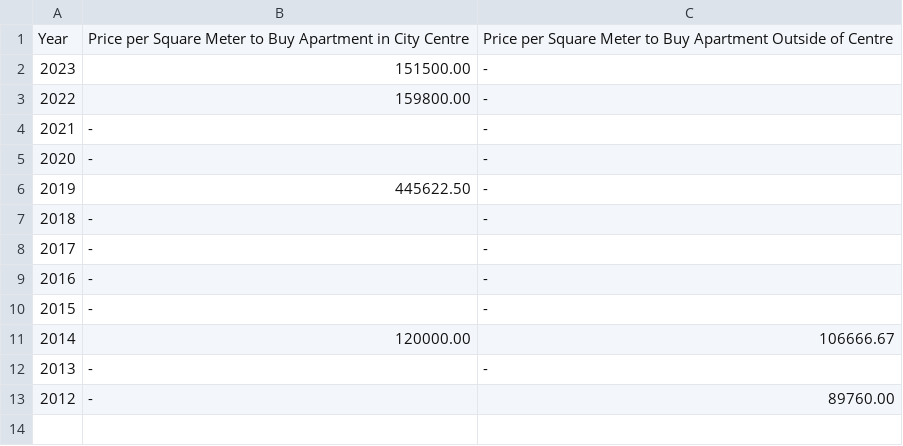
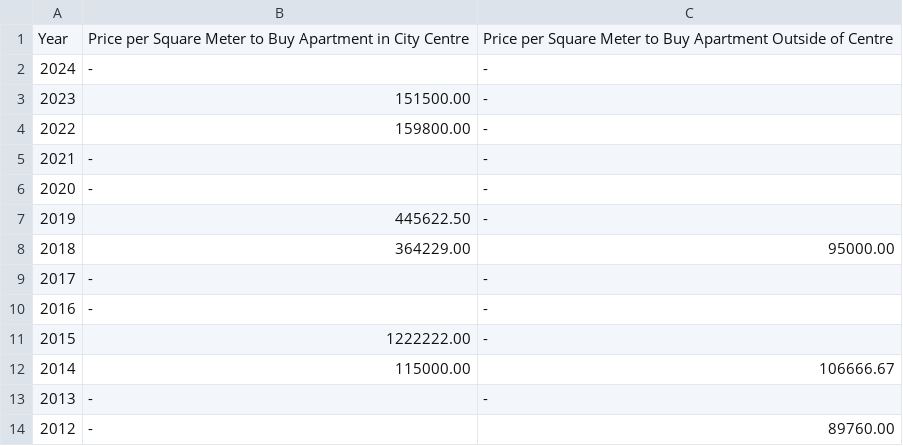
Before and after one commit to xuzmocode4-325/international-city-cost-analysis-data, a CSV file: data/nairobi/property.csv, drawn as a sheet.

```diff
--- a/data/nairobi/property.csv
+++ b/data/nairobi/property.csv
@@ -1,2 +1,3 @@
 Year,Price per Square Meter to Buy Apartment in City Centre,Price per Square Meter to Buy Apartment Outside of Centre
+2024,-,-
 2023,151500.00,-
@@ -6,7 +7,7 @@ Year,Price per Square Meter to Buy Apartment in City Centre,Price per Square Met
 2019,445622.50,-
-2018,-,-
+2018,364229.00,95000.00
 2017,-,-
 2016,-,-
-2015,-,-
-2014,120000.00,106666.67
+2015,1222222.00,-
+2014,115000.00,106666.67
 2013,-,-
```
Also changed, not shown: data/cape-town/deli.csv, data/cape-town/entertainment.csv, 4 other files.
